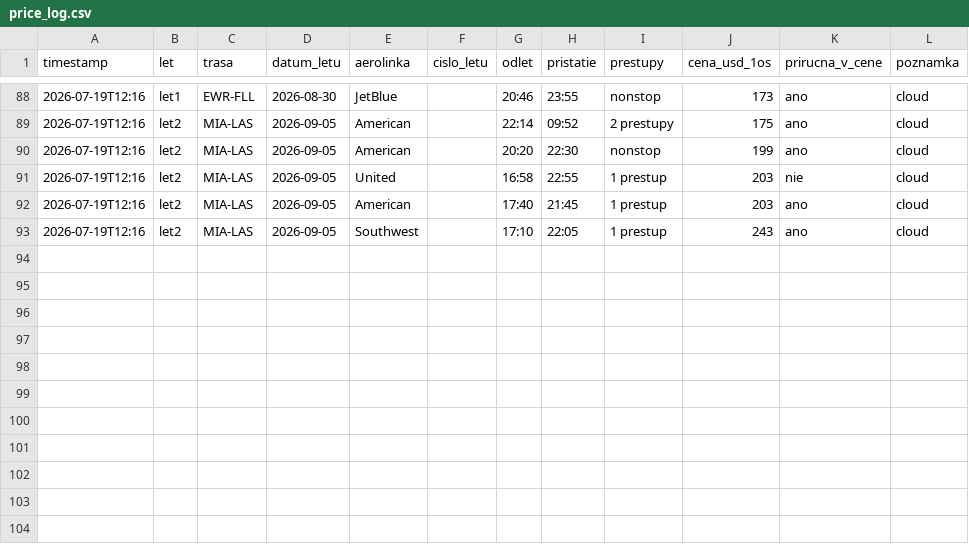
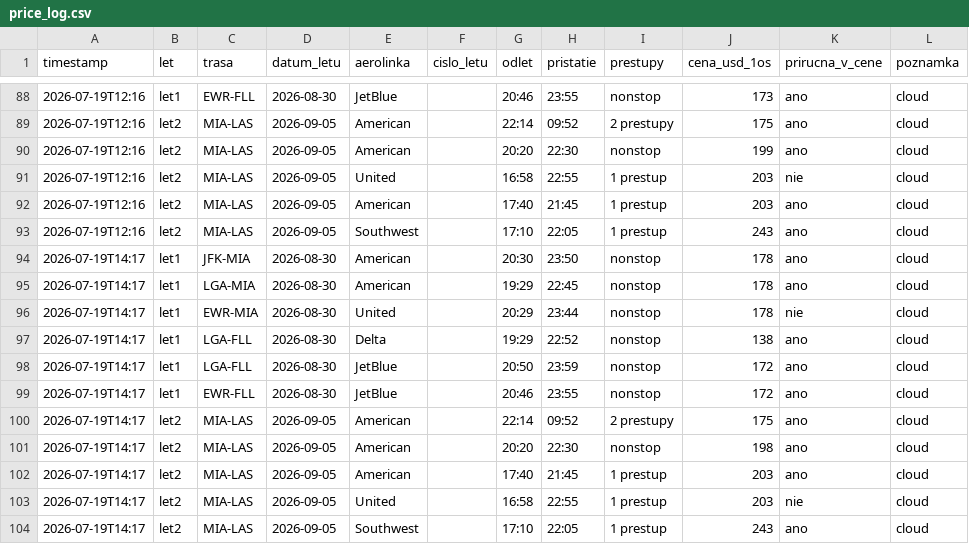
Before and after one commit to McJac0b/letenky-agent, a CSV file: price_log.csv, drawn as a sheet; only a part is shown, gaps mark what is left out; the diff names each change by its address in the sheet, - before the commit and + after, or states it on an @@ line.

```diff
--- a/price_log.csv
+++ b/price_log.csv
+row 94: 2026-07-19T14:17 | let1 | JFK-MIA | 2026-08-30 | American |  | 20:30 | 23:50 | nonstop | 178 | ano | cloud
+row 95: 2026-07-19T14:17 | let1 | LGA-MIA | 2026-08-30 | American |  | 19:29 | 22:45 | nonstop | 178 | ano | cloud
+row 96: 2026-07-19T14:17 | let1 | EWR-MIA | 2026-08-30 | United |  | 20:29 | 23:44 | nonstop | 178 | nie | cloud
+row 97: 2026-07-19T14:17 | let1 | LGA-FLL | 2026-08-30 | Delta |  | 19:29 | 22:52 | nonstop | 138 | ano | cloud
+row 98: 2026-07-19T14:17 | let1 | LGA-FLL | 2026-08-30 | JetBlue |  | 20:50 | 23:59 | nonstop | 172 | ano | cloud
+row 99: 2026-07-19T14:17 | let1 | EWR-FLL | 2026-08-30 | JetBlue |  | 20:46 | 23:55 | nonstop | 172 | ano | cloud
+row 100: 2026-07-19T14:17 | let2 | MIA-LAS | 2026-09-05 | American |  | 22:14 | 09:52 | 2 prestupy | 175 | ano | cloud
+row 101: 2026-07-19T14:17 | let2 | MIA-LAS | 2026-09-05 | American |  | 20:20 | 22:30 | nonstop | 198 | ano | cloud
+row 102: 2026-07-19T14:17 | let2 | MIA-LAS | 2026-09-05 | American |  | 17:40 | 21:45 | 1 prestup | 203 | ano | cloud
+row 103: 2026-07-19T14:17 | let2 | MIA-LAS | 2026-09-05 | United |  | 16:58 | 22:55 | 1 prestup | 203 | nie | cloud
+row 104: 2026-07-19T14:17 | let2 | MIA-LAS | 2026-09-05 | Southwest |  | 17:10 | 22:05 | 1 prestup | 243 | ano | cloud
```
Also changed, not shown: 1 other file.
